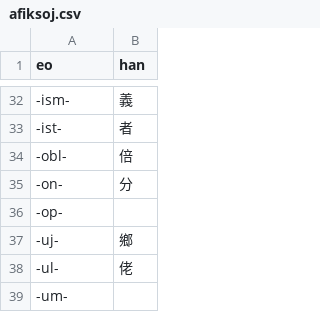
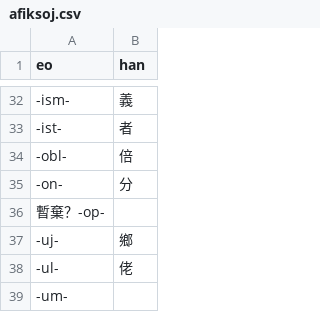
Before and after one commit to pustot/esperanto-kun-legado, a CSV file: afiksoj.csv, drawn as a sheet; only a part is shown, gaps mark what is left out; the diff names each change by its address in the sheet, - before the commit and + after, or states it on an @@ line.

```diff
--- a/afiksoj.csv
+++ b/afiksoj.csv
-A36 (eo): -op-
+A36 (eo): 暫棄？-op-
```
Also changed, not shown: alioj-de-facila.csv, facilaj-vortoj.csv, 1 other file.
